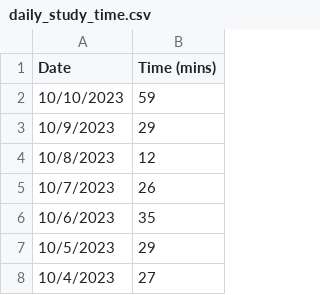
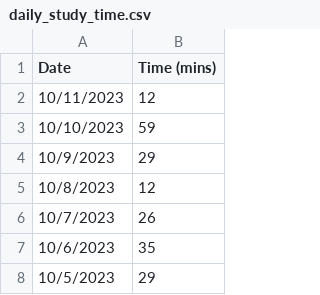
Before and after one commit to jhunschejones/ruby-scripts, a CSV file: jpdb_daily_study_time/daily_study_time.csv, drawn as a sheet; only a part is shown; the shorter side is filled out with more unchanged rows; the diff names each change by its address in the sheet, - before the commit and + after, or states it on an @@ line.

```diff
--- a/jpdb_daily_study_time/daily_study_time.csv
+++ b/jpdb_daily_study_time/daily_study_time.csv
+row 2: 10/11/2023 | 12
```
